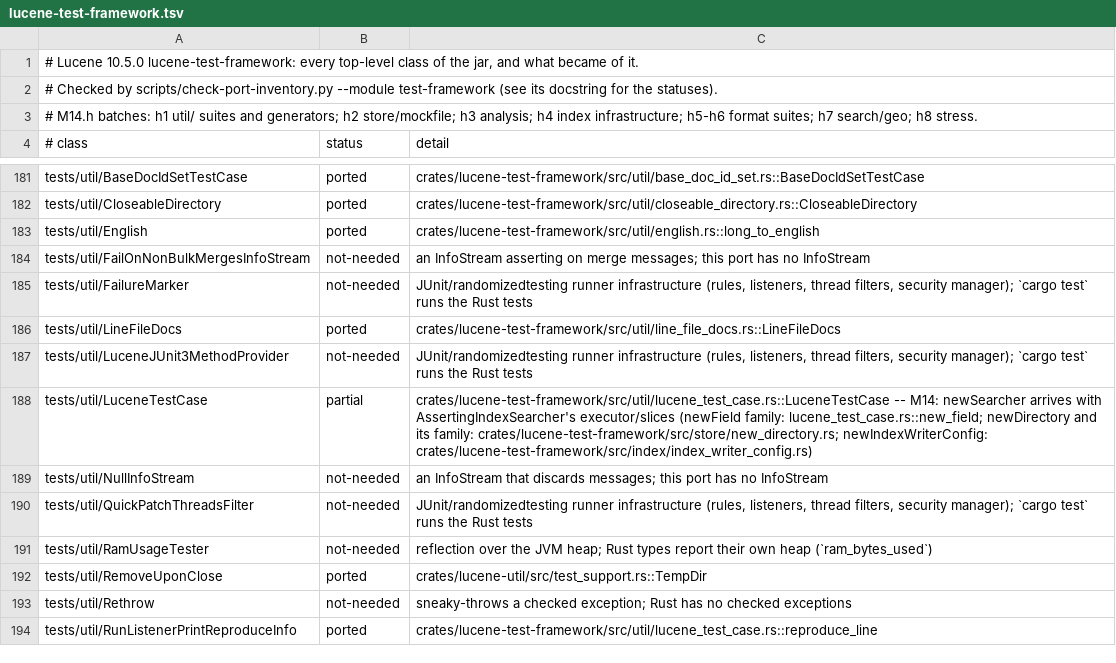
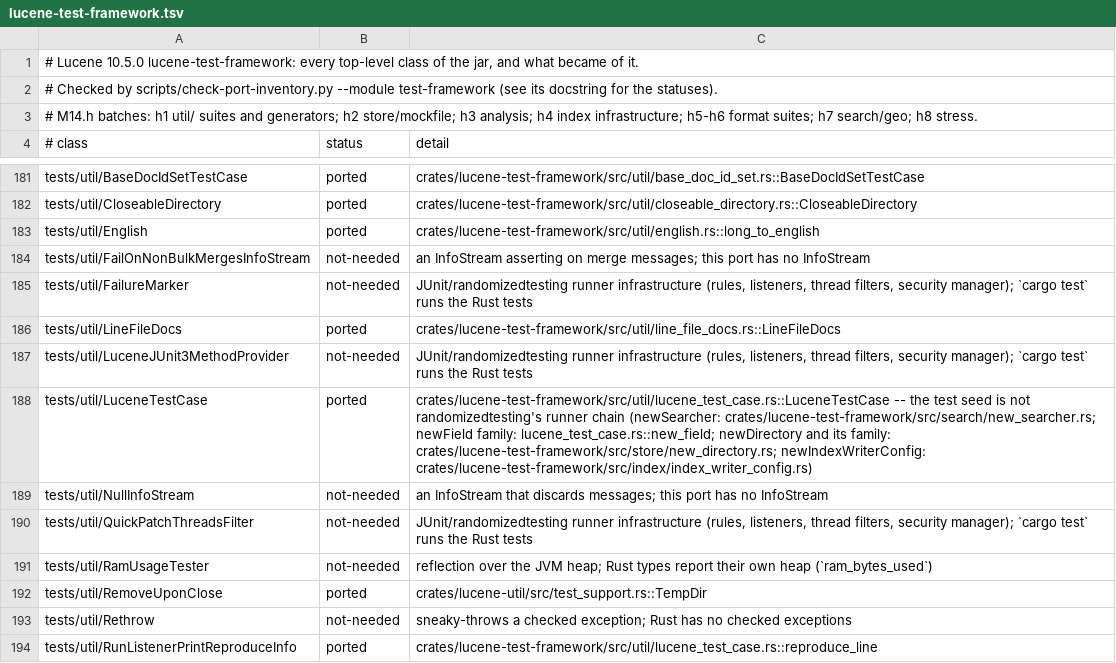
Before and after one commit to huyz0/lucene-rust, a TSV file: docs/inventory/lucene-test-framework.tsv, drawn as a sheet; only a part is shown, gaps mark what is left out.

```diff
--- a/docs/inventory/lucene-test-framework.tsv
+++ b/docs/inventory/lucene-test-framework.tsv
@@ -187,3 +187,3 @@ tests/util/LineFileDocs	ported	crates/lucene-test-framework/src/util/line_file_d
 tests/util/LuceneJUnit3MethodProvider	not-needed	JUnit/randomizedtesting runner infrastructure (rules, listeners, thread filters, security manager); `cargo test` runs the Rust tests
-tests/util/LuceneTestCase	partial	crates/lucene-test-framework/src/util/lucene_test_case.rs::LuceneTestCase -- M14: newSearcher arrives with AssertingIndexSearcher's executor/slices (newField family: lucene_test_case.rs::new_field; newDirectory and its family: crates/lucene-test-framework/src/store/new_directory.rs; newIndexWriterConfig: crates/lucene-test-framework/src/index/index_writer_config.rs)
+tests/util/LuceneTestCase	ported	crates/lucene-test-framework/src/util/lucene_test_case.rs::LuceneTestCase -- the test seed is not randomizedtesting's runner chain (newSearcher: crates/lucene-test-framework/src/search/new_searcher.rs; newField family: lucene_test_case.rs::new_field; newDirectory and its family: crates/lucene-test-framework/src/store/new_directory.rs; newIndexWriterConfig: crates/lucene-test-framework/src/index/index_writer_config.rs)
 tests/util/NullInfoStream	not-needed	an InfoStream that discards messages; this port has no InfoStream
```
Also changed, not shown: 10 other files.
